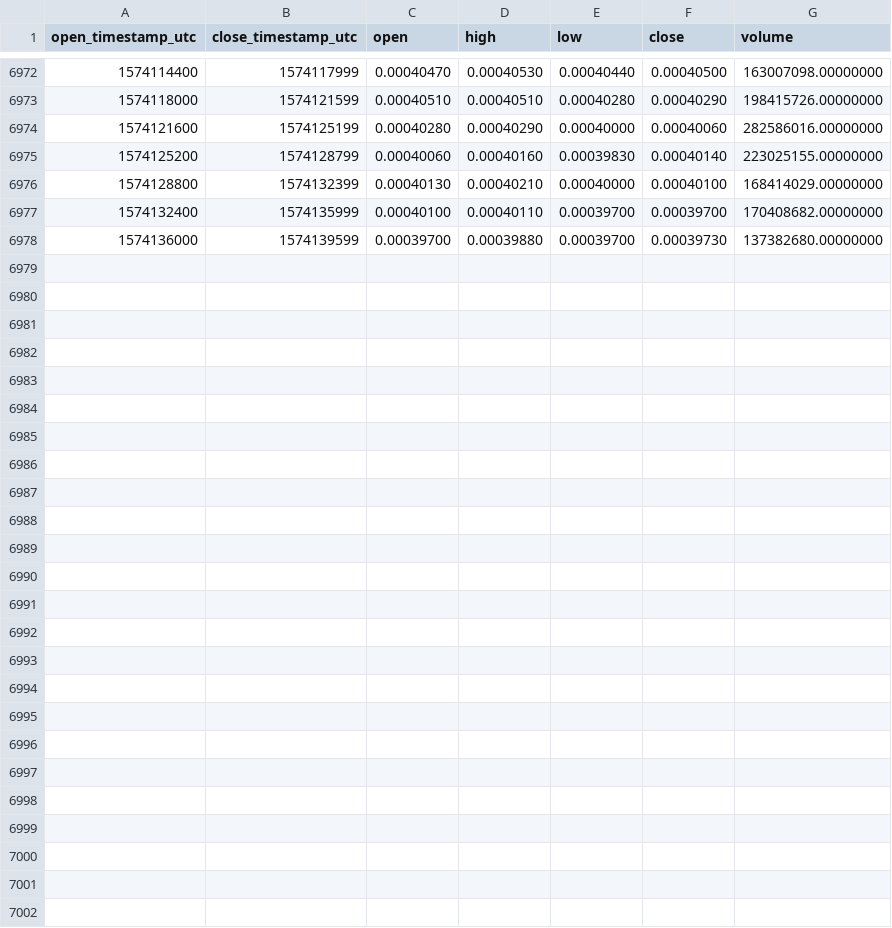
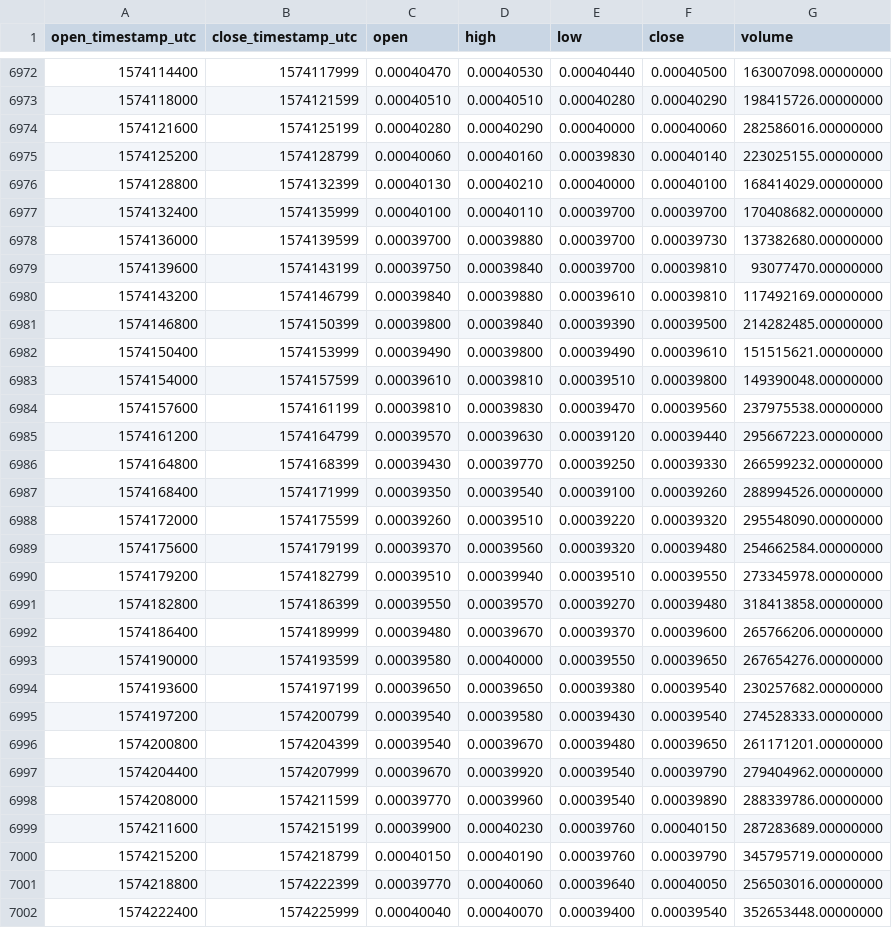
Before and after one commit to cryptobigbro/binance-BTTUSDT, a CSV file: binance-BTTUSDT-1h.csv, drawn as a sheet; only a part is shown, gaps mark what is left out.

Commit message:
Update OHLCV data.

```diff
--- a/binance-BTTUSDT-1h.csv
+++ b/binance-BTTUSDT-1h.csv
@@ -6978 +6978,25 @@ open_timestamp_utc,close_timestamp_utc,open,high,low,close,volume
 1574136000,1574139599,0.00039700,0.00039880,0.00039700,0.00039730,137382680.00000000
+1574139600,1574143199,0.00039750,0.00039840,0.00039700,0.00039810,93077470.00000000
+1574143200,1574146799,0.00039840,0.00039880,0.00039610,0.00039810,117492169.00000000
+1574146800,1574150399,0.00039800,0.00039840,0.00039390,0.00039500,214282485.00000000
+1574150400,1574153999,0.00039490,0.00039800,0.00039490,0.00039610,151515621.00000000
+1574154000,1574157599,0.00039610,0.00039810,0.00039510,0.00039800,149390048.00000000
+1574157600,1574161199,0.00039810,0.00039830,0.00039470,0.00039560,237975538.00000000
+1574161200,1574164799,0.00039570,0.00039630,0.00039120,0.00039440,295667223.00000000
+1574164800,1574168399,0.00039430,0.00039770,0.00039250,0.00039330,266599232.00000000
+1574168400,1574171999,0.00039350,0.00039540,0.00039100,0.00039260,288994526.00000000
+1574172000,1574175599,0.00039260,0.00039510,0.00039220,0.00039320,295548090.00000000
+1574175600,1574179199,0.00039370,0.00039560,0.00039320,0.00039480,254662584.00000000
+1574179200,1574182799,0.00039510,0.00039940,0.00039510,0.00039550,273345978.00000000
+1574182800,1574186399,0.00039550,0.00039570,0.00039270,0.00039480,318413858.00000000
+1574186400,1574189999,0.00039480,0.00039670,0.00039370,0.00039600,265766206.00000000
+1574190000,1574193599,0.00039580,0.00040000,0.00039550,0.00039650,267654276.00000000
+1574193600,1574197199,0.00039650,0.00039650,0.00039380,0.00039540,230257682.00000000
+1574197200,1574200799,0.00039540,0.00039580,0.00039430,0.00039540,274528333.00000000
+1574200800,1574204399,0.00039540,0.00039670,0.00039480,0.00039650,261171201.00000000
+1574204400,1574207999,0.00039670,0.00039920,0.00039540,0.00039790,279404962.00000000
+1574208000,1574211599,0.00039770,0.00039960,0.00039540,0.00039890,288339786.00000000
+1574211600,1574215199,0.00039900,0.00040230,0.00039760,0.00040150,287283689.00000000
+1574215200,1574218799,0.00040150,0.00040190,0.00039760,0.00039790,345795719.00000000
+1574218800,1574222399,0.00039770,0.00040060,0.00039640,0.00040050,256503016.00000000
+1574222400,1574225999,0.00040040,0.00040070,0.00039400,0.00039540,352653448.00000000
```
Also changed, not shown: binance-BTTUSDT-1d.csv.
